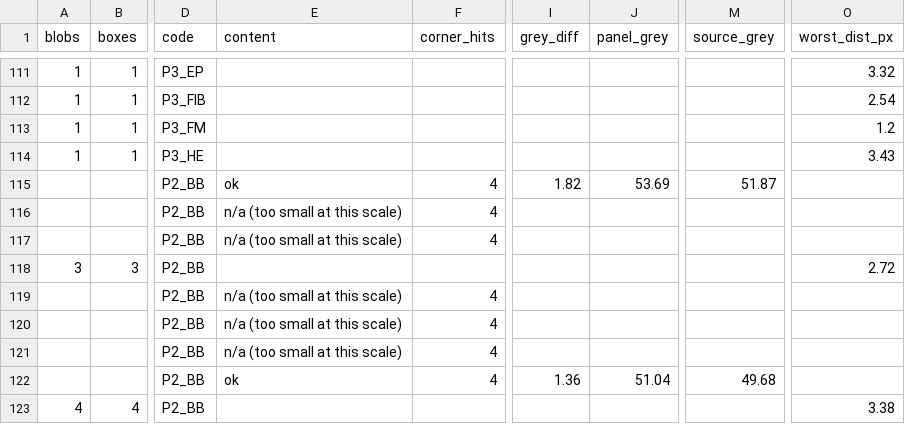
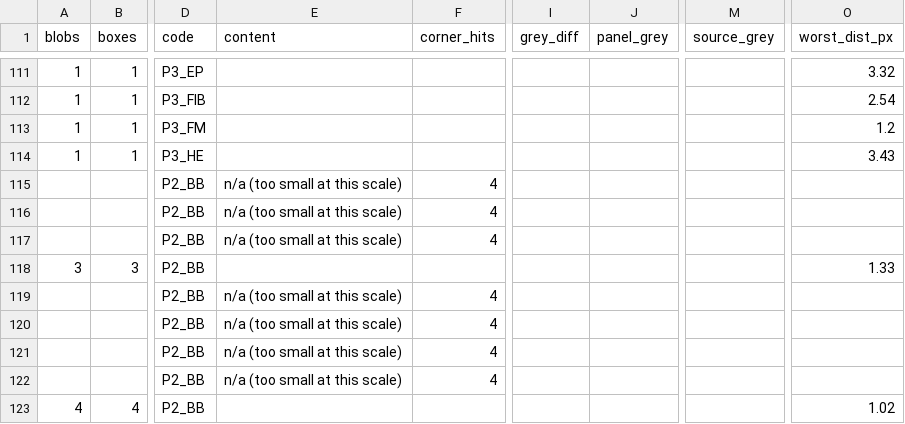
Before and after one commit to pranay-ssa/fmd-analysis, a CSV file: run/frozen_pairs_20261117/verify_boxes.csv, drawn as a sheet; only a part is shown, gaps mark what is left out; the diff names each change by its address in the sheet, - before the commit and + after, or states it on an @@ line.

Commit message:
docs: rule Surface Groove out at the current cut and restate the precedence
The class is below the 200-picture cut, so it is neither a column nor a fail condition
today; when augmentation clears that cut it becomes both. Fail dominates and a picture
passes only with a pass condition, which settles the 18 Bubble-free passes: they pass on
their untagged size-gated class. Verified on the split: 833 passes, all with a pass
condition, none with an empty mark set.

```diff
--- a/run/frozen_pairs_20261117/verify_boxes.csv
+++ b/run/frozen_pairs_20261117/verify_boxes.csv
-E115 (content): ok
+E115 (content): n/a (too small at this scale)
-I115 (grey_diff): 1.82
+I115 (grey_diff): (empty)
-J115 (panel_grey): 53.69
+J115 (panel_grey): (empty)
-M115 (source_grey): 51.87
+M115 (source_grey): (empty)
-O118 (worst_dist_px): 2.72
+O118 (worst_dist_px): 1.33
-E122 (content): ok
+E122 (content): n/a (too small at this scale)
-I122 (grey_diff): 1.36
+I122 (grey_diff): (empty)
-J122 (panel_grey): 51.04
+J122 (panel_grey): (empty)
-M122 (source_grey): 49.68
+M122 (source_grey): (empty)
-O123 (worst_dist_px): 3.38
+O123 (worst_dist_px): 1.02
```
Also changed, not shown: 15 other files.
